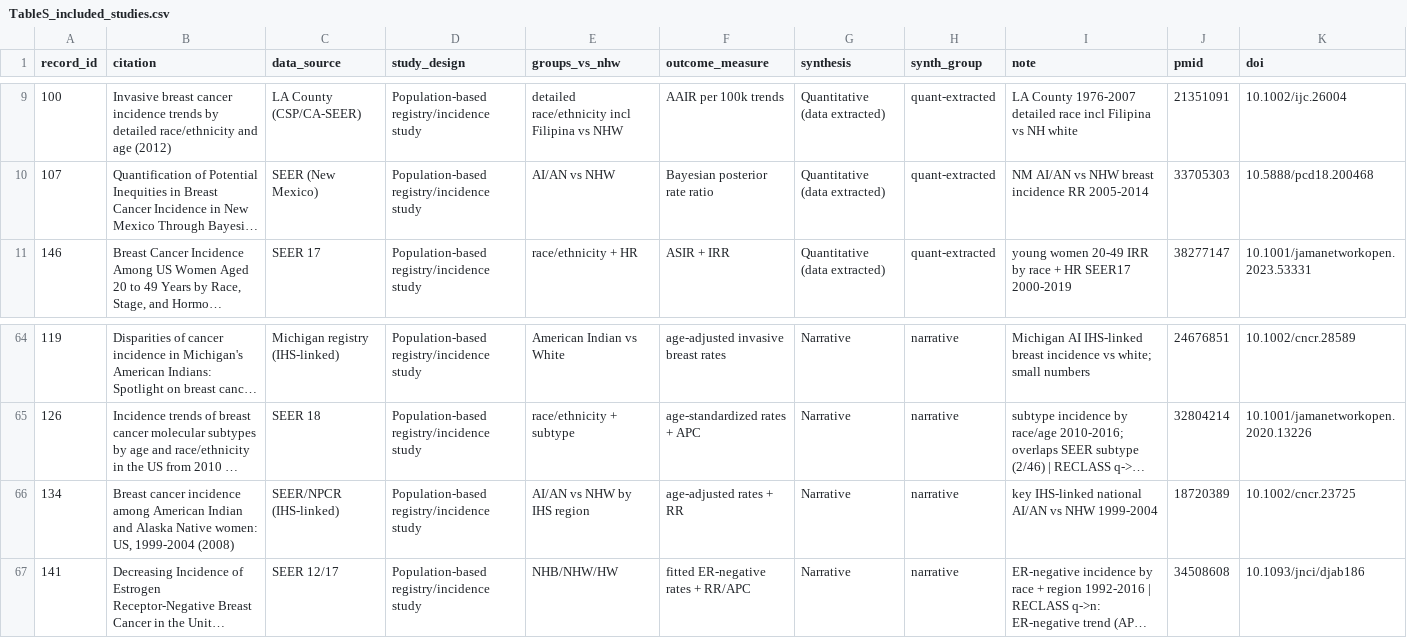
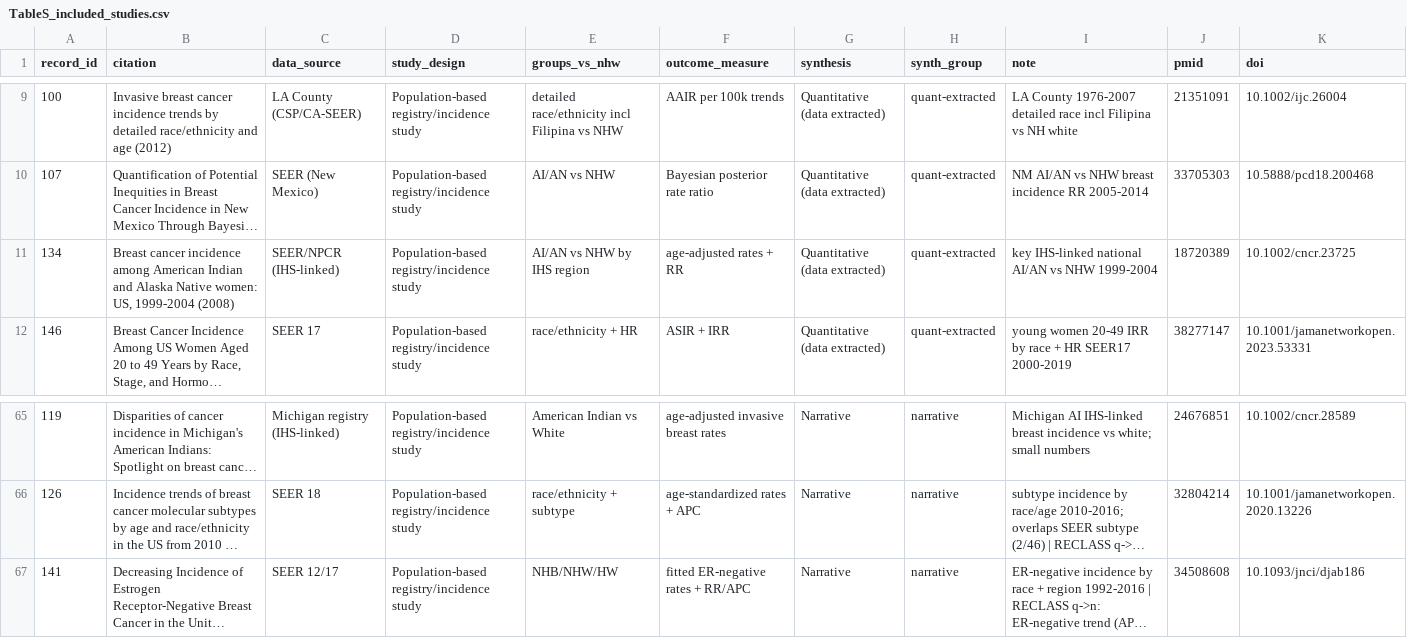
Before and after one commit to p16791918-lab/Meta, a CSV file: meta_agents/search_v2/TableS_included_studies.csv, drawn as a sheet; only a part is shown, gaps mark what is left out; long unchanged cells end in …; removed rows and columns are numbered as before the commit, all else as after; the diff names each change by its address in the sheet, - before the commit and + after, or states it on an @@ line.

```diff
--- a/meta_agents/search_v2/TableS_included_studies.csv
+++ b/meta_agents/search_v2/TableS_included_studies.csv
+row 11: 134 | Breast cancer incidence among American Indian and Alaska Native women: US, 1999-2004 (2008) | SEER/NPCR (IHS-linked) | Population-based registry/incidence study | AI/AN vs NHW by IHS region | age-adjusted rates + RR | Quantitative (data extracted) | quant-extracted | key IHS-linked national AI/AN vs NHW 1999-2004 | 18720389 | 10.1002/cncr.23725
-row 66: 134 | Breast cancer incidence among American Indian and Alaska Native women: US, 1999-2004 (2008) | SEER/NPCR (IHS-linked) | Population-based registry/incidence study | AI/AN vs NHW by IHS region | age-adjusted rates + RR | Narrative | narrative | key IHS-linked national AI/AN vs NHW 1999-2004 | 18720389 | 10.1002/cncr.23725
```
Also changed, not shown: 8 other files.
